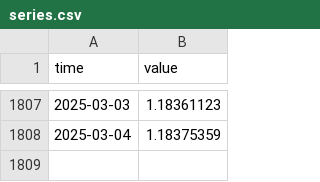
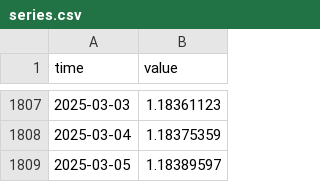
Before and after one commit to minnaheim/us.fred.sofr, a CSV file: data-raw/sofr/series.csv, drawn as a sheet; only a part is shown, gaps mark what is left out.

Commit message:
opentsi full history init

```diff
--- a/data-raw/sofr/series.csv
+++ b/data-raw/sofr/series.csv
@@ -1808 +1808,2 @@ time,value
 2025-03-04,1.18375359
+2025-03-05,1.18389597
```
